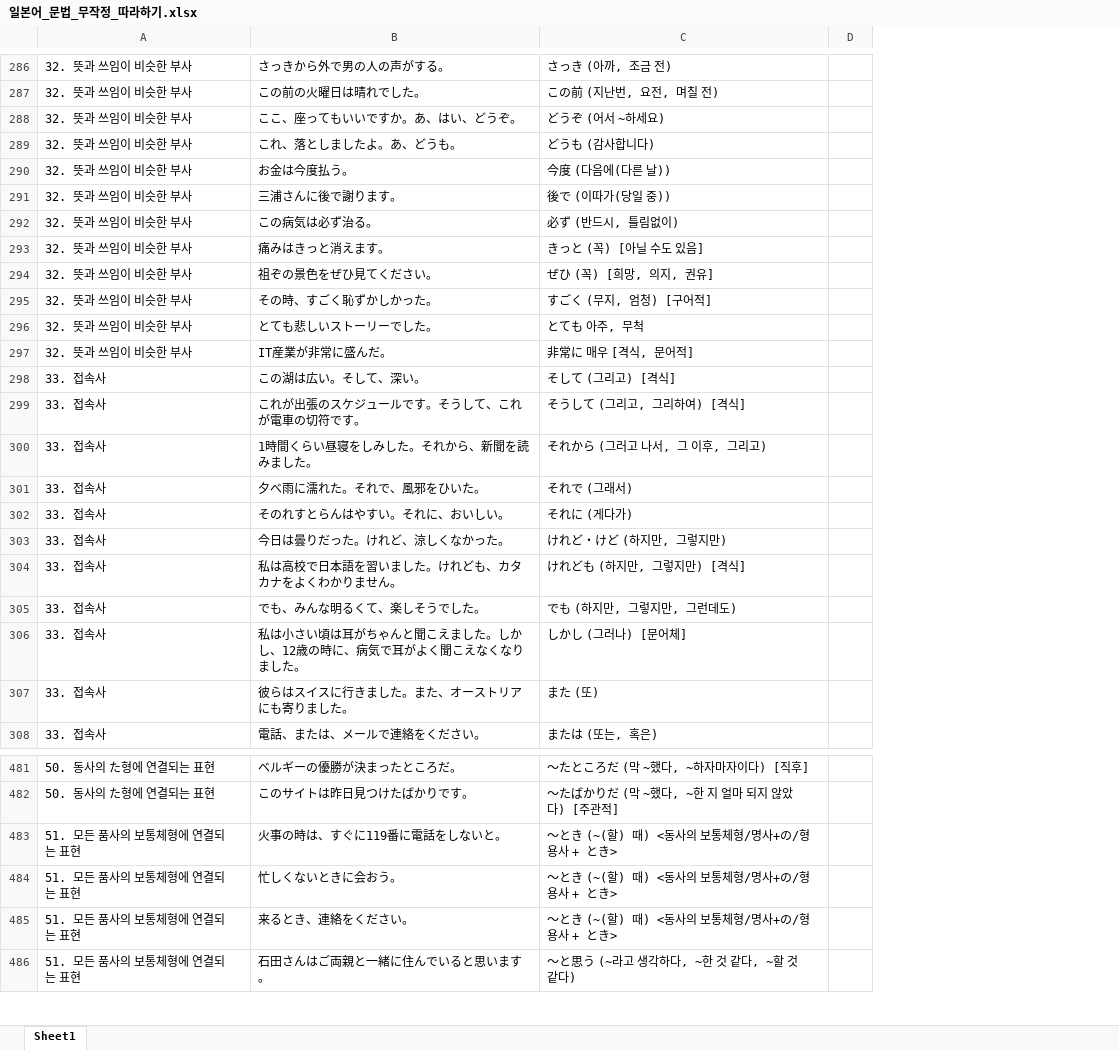
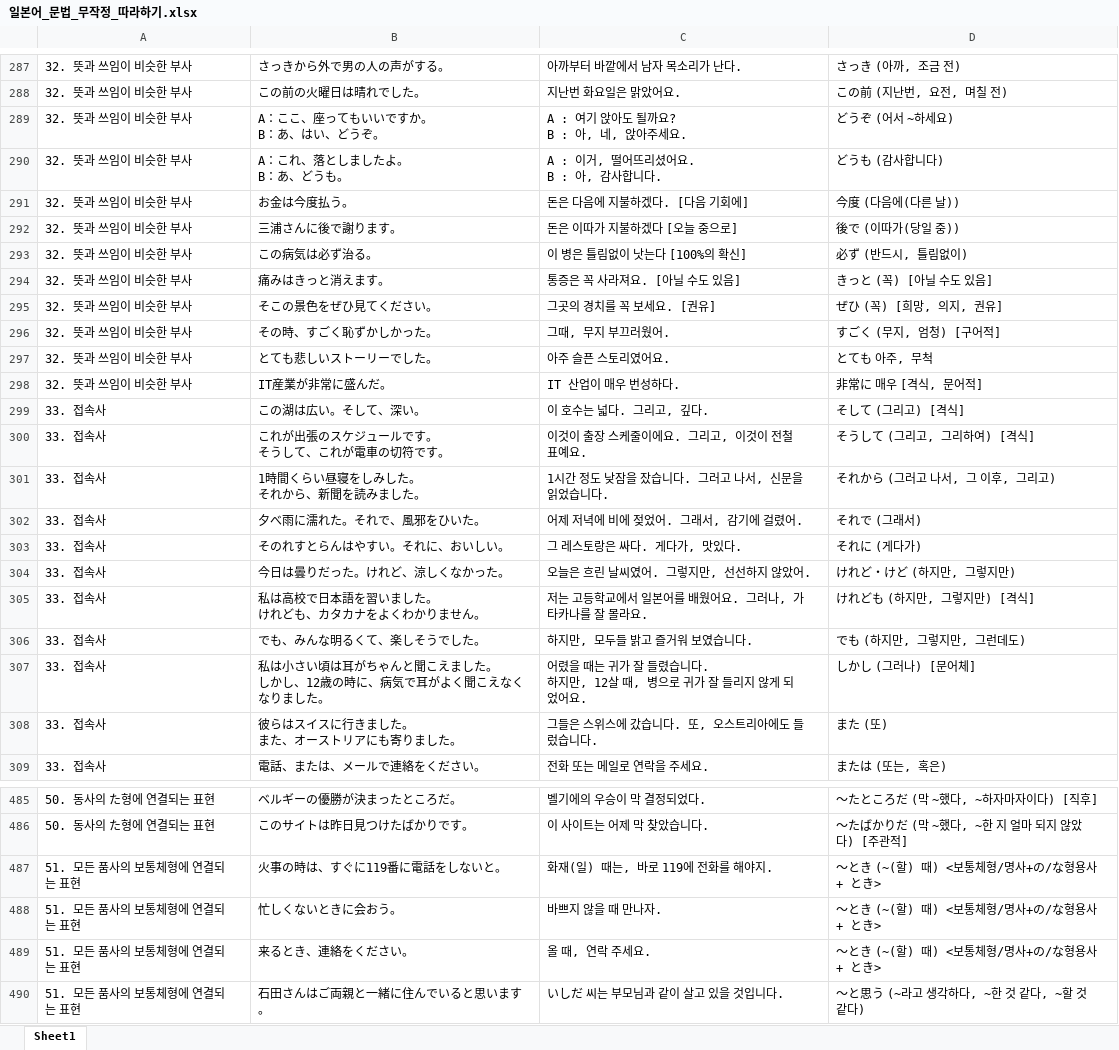
Before and after one commit to riparang/nihongo, an Excel workbook: anki_deque/일본어_문법_무작정_따라하기.xlsx, sheet Sheet1, drawn as a sheet; only a part is shown, gaps mark what is left out; values as stored, in another font and other column widths than the file's, no borders; removed rows and columns are numbered as before the commit, all else as after; ↵ is a line break in a cell; the diff covers the shown part only; the diff names each change by its address in the sheet, - before the commit and + after, or states it on an @@ line.

```diff
--- a/anki_deque/일본어_문법_무작정_따라하기.xlsx (sheet Sheet1)
+++ b/anki_deque/일본어_문법_무작정_따라하기.xlsx (sheet Sheet1)
+column C, rows 287-309: 아까부터 바깥에서 남자 목소리가 난다. | 지난번 화요일은 맑았어요. | A : 여기 앉아도 될까요? ↵ B : 아, 네, 앉아주세요. | A : 이거, 떨어뜨리셨어요. ↵ B : 아, 감사합니다. | 돈은 다음에 지불하겠다. [다음 기회에] | 돈은 이따가 지불하겠다 [오늘 중으로] | 이 병은 틀림없이 낫는다 [100%의 확신] | 통증은 꼭 사라져요. [아닐 수도 있음] | 그곳의 경치를 꼭 보세요. [권유] | 그때, 무지 부끄러웠어. | 아주 슬픈 스토리였어요. | IT 산업이 매우 번성하다. | 이 호수는 넓다. 그리고, 깊다. | 이것이 출장 스케줄이에요. 그리고, 이것이 전철 표예요. | 1시간 정도 낮잠을 잤습니다. 그러고 나서, 신문을 읽었습니다. | 어제 저녁에 비에 젖었어. 그래서, 감기에 걸렸어. | 그 레스토랑은 싸다. 게다가, 맛있다. | 오늘은 흐린 날씨였어. 그렇지만, 선선하지 않았어. | 저는 고등학교에서 일본어를 배웠어요. 그러나, 가타카나를 잘 몰라요. | 하지만, 모두들 밝고 즐거워 보였습니다. | 어렸을 때는 귀가 잘 들렸습니다. ↵ 하지만, 12살 때, 병으로 귀가 잘 들리지 않게 되었어요. | 그들은 스위스에 갔습니다. 또, 오스트리아에도 들렀습니다. | 전화 또는 메일로 연락을 주세요.; rows 485-490: 벨기에의 우승이 막 결정되었다. | 이 사이트는 어제 막 찾았습니다. | 화재(일) 때는, 바로 119에 전화를 해야지. | 바쁘지 않을 때 만나자. | 올 때, 연락 주세요. | いしだ 씨는 부모님과 같이 살고 있을 것입니다.
-column D, empty
-B289: ここ、座ってもいいですか。あ、はい、どうぞ。
+B289: A：ここ、座ってもいいですか。 ↵ B：あ、はい、どうぞ。
-B290: これ、落としましたよ。あ、どうも。
+B290: A：これ、落としましたよ。 ↵ B：あ、どうも。
-B295: 祖ぞの景色をぜひ見てください。
+B295: そこの景色をぜひ見てください。
-B300: これが出張のスケジュールです。そうして、これが電車の切符です。
+B300: これが出張のスケジュールです。 ↵ そうして、これが電車の切符です。
-B301: 1時間くらい昼寝をしみした。それから、新聞を読みました。
+B301: 1時間くらい昼寝をしみした。 ↵ それから、新聞を読みました。
-B305: 私は高校で日本語を習いました。けれども、カタカナをよくわかりません。
+B305: 私は高校で日本語を習いました。 ↵ けれども、カタカナをよくわかりません。
-B307: …ました。しかし、…
+B307: …ました。 ↵ しかし、…
-B308: 彼らはスイスに行きました。また、オーストリアにも寄りました。
+B308: 彼らはスイスに行きました。 ↵ また、オーストリアにも寄りました。
-D487:D489: ～とき (~(할) 때) <동사의 보통체형/명사+の/형용사 + とき>
+D487:D489: ～とき (~(할) 때) <보통체형/명사+の/な형용사 + とき>
```
Also changed, not shown: 141 added rows, 15 removed rows and 17 edited cells elsewhere in this sheet, 13 other files.
